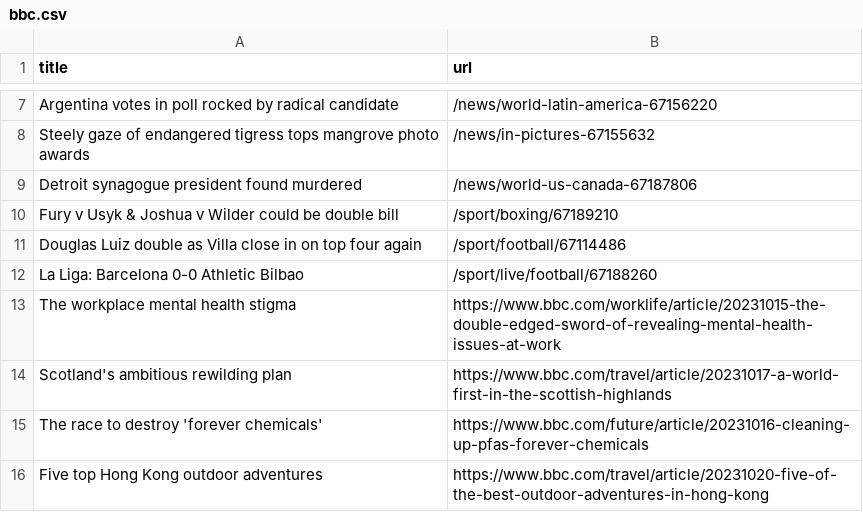
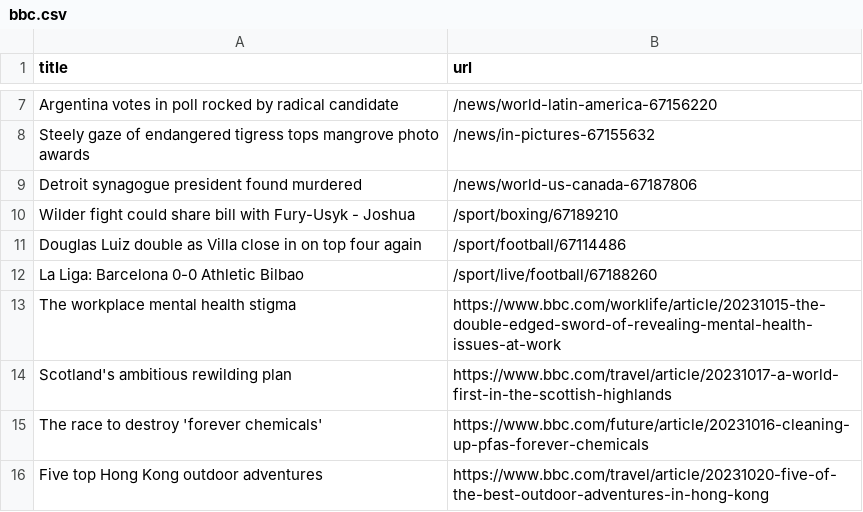
Before and after one commit to jsoma/automatic-scraper-bbc, a CSV file: bbc.csv, drawn as a sheet; only a part is shown, gaps mark what is left out.

```diff
--- a/bbc.csv
+++ b/bbc.csv
@@ -9,3 +9,3 @@ Steely gaze of endangered tigress tops mangrove photo awards,/news/in-pictures-6
 Detroit synagogue president found murdered,/news/world-us-canada-67187806
-Fury v Usyk & Joshua v Wilder could be double bill,/sport/boxing/67189210
+Wilder fight could share bill with Fury-Usyk - Joshua,/sport/boxing/67189210
 Douglas Luiz double as Villa close in on top four again,/sport/football/67114486
```
